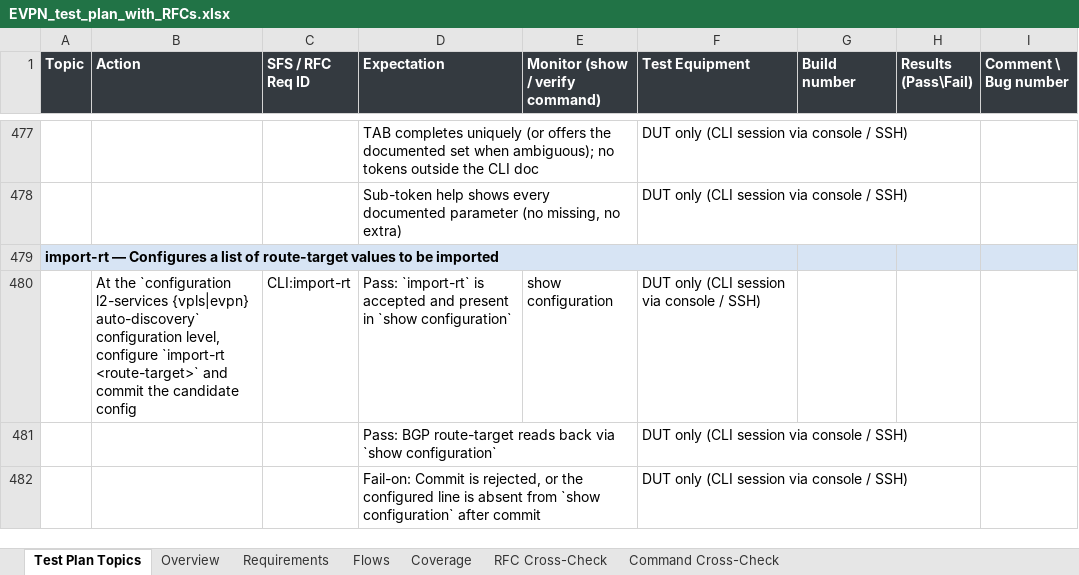
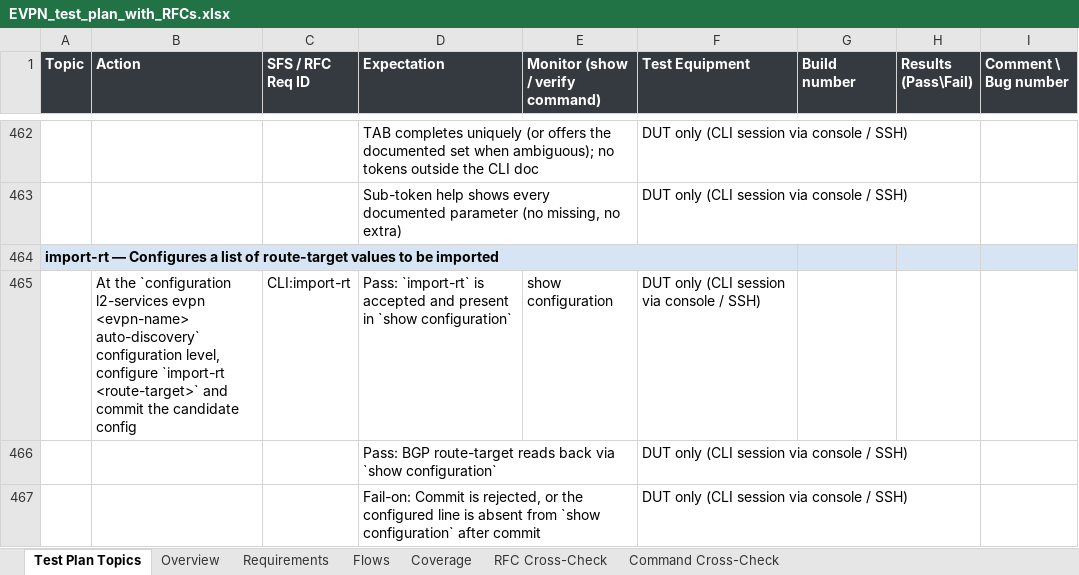
Before and after one commit to deadpoolcode1/exawer_ate, an Excel workbook: plans/EVPN_test_plan_with_RFCs.xlsx, sheet Test Plan Topics, drawn as a sheet; only a part is shown, gaps mark what is left out; values as stored, in another font and other column widths than the file's, no borders; addresses are those after the commit; the diff covers the shown part only; the diff names each change by its address in the sheet, - before the commit and + after, or states it on an @@ line.

Commit message:
plan: regenerate EVPN test plan with the l2-services instance selector
Picks up the mode-path fix: mac-limit and friends now render as
`l2-services evpn <evpn-name> ...`. 133 requirements, 269 plan rows.

```diff
--- a/plans/EVPN_test_plan_with_RFCs.xlsx (sheet Test Plan Topics)
+++ b/plans/EVPN_test_plan_with_RFCs.xlsx (sheet Test Plan Topics)
-B465 (Action): …`configuration l2-services {vpls|evpn} auto-discovery` configuration…
+B465 (Action): …`configuration l2-services evpn <evpn-name> auto-discovery` configuration…
```
Also changed, not shown: 43 added rows, 1 removed row, 33 moved rows and 17 edited cells elsewhere in this sheet, sheet Command Cross-Check.
